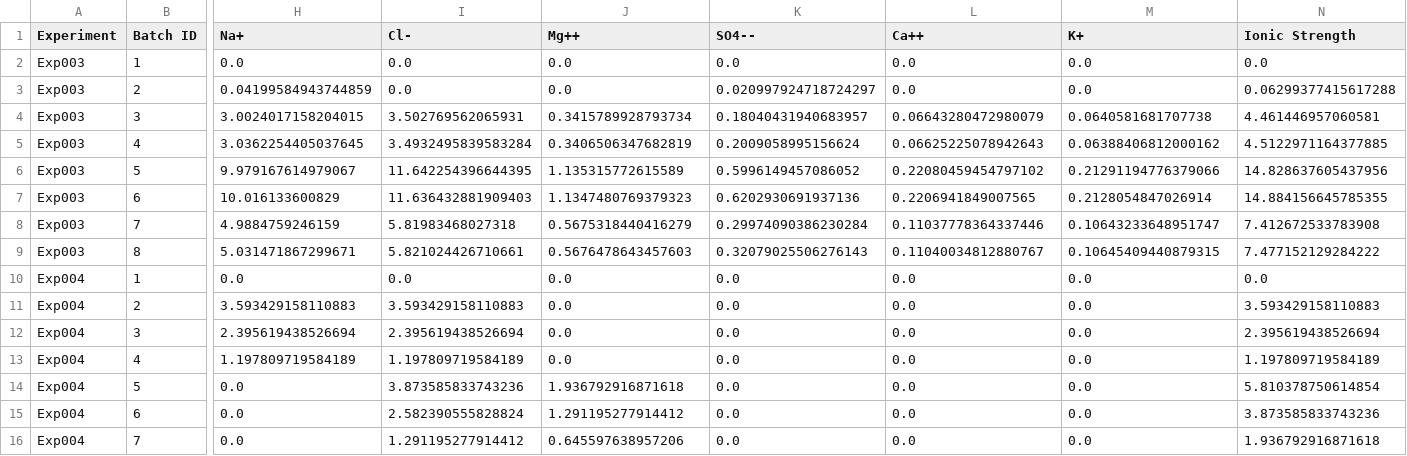
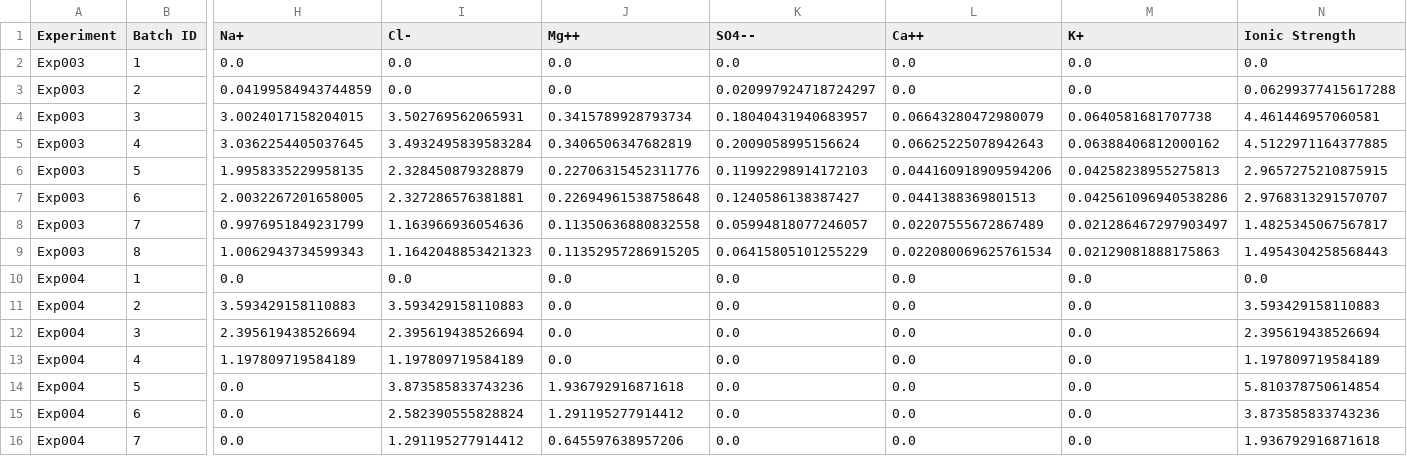
Before and after one commit to MDunitz/pflotran-py, a CSV file: data/incubation_batch_composition.csv, drawn as a sheet; only a part is shown, gaps mark what is left out; the diff names each change by its address in the sheet, - before the commit and + after, or states it on an @@ line.

```diff
--- a/data/incubation_batch_composition.csv
+++ b/data/incubation_batch_composition.csv
-H6 (Na+): 9.979167614979067
+H6 (Na+): 1.9958335229958135
-I6 (Cl-): 11.642254396644395
+I6 (Cl-): 2.328450879328879
-J6 (Mg++): 1.135315772615589
+J6 (Mg++): 0.22706315452311776
-K6 (SO4--): 0.5996149457086052
+K6 (SO4--): 0.11992298914172103
-L6 (Ca++): 0.22080459454797102
+L6 (Ca++): 0.044160918909594206
-M6 (K+): 0.21291194776379066
+M6 (K+): 0.04258238955275813
-N6 (Ionic Strength): 14.828637605437956
+N6 (Ionic Strength): 2.9657275210875915
-H7 (Na+): 10.016133600829
+H7 (Na+): 2.0032267201658005
-I7 (Cl-): 11.636432881909403
+I7 (Cl-): 2.327286576381881
-J7 (Mg++): 1.1347480769379323
+J7 (Mg++): 0.22694961538758648
-K7 (SO4--): 0.6202930691937136
+K7 (SO4--): 0.1240586138387427
-L7 (Ca++): 0.2206941849007565
+L7 (Ca++): 0.0441388369801513
-M7 (K+): 0.2128054847026914
+M7 (K+): 0.042561096940538286
-N7 (Ionic Strength): 14.884156645785355
+N7 (Ionic Strength): 2.9768313291570707
-H8 (Na+): 4.9884759246159
+H8 (Na+): 0.9976951849231799
-I8 (Cl-): 5.81983468027318
+I8 (Cl-): 1.163966936054636
-J8 (Mg++): 0.5675318440416279
+J8 (Mg++): 0.11350636880832558
-K8 (SO4--): 0.29974090386230284
+K8 (SO4--): 0.05994818077246057
-L8 (Ca++): 0.11037778364337446
+L8 (Ca++): 0.02207555672867489
-M8 (K+): 0.10643233648951747
+M8 (K+): 0.021286467297903497
-N8 (Ionic Strength): 7.412672533783908
+N8 (Ionic Strength): 1.4825345067567817
-H9 (Na+): 5.031471867299671
+H9 (Na+): 1.0062943734599343
-I9 (Cl-): 5.821024426710661
+I9 (Cl-): 1.1642048853421323
-J9 (Mg++): 0.5676478643457603
+J9 (Mg++): 0.11352957286915205
-K9 (SO4--): 0.32079025506276143
+K9 (SO4--): 0.06415805101255229
-L9 (Ca++): 0.11040034812880767
+L9 (Ca++): 0.022080069625761534
-M9 (K+): 0.10645409440879315
+M9 (K+): 0.02129081888175863
-N9 (Ionic Strength): 7.477152129284222
+N9 (Ionic Strength): 1.4954304258568443
```
Also changed, not shown: 3 other files.
